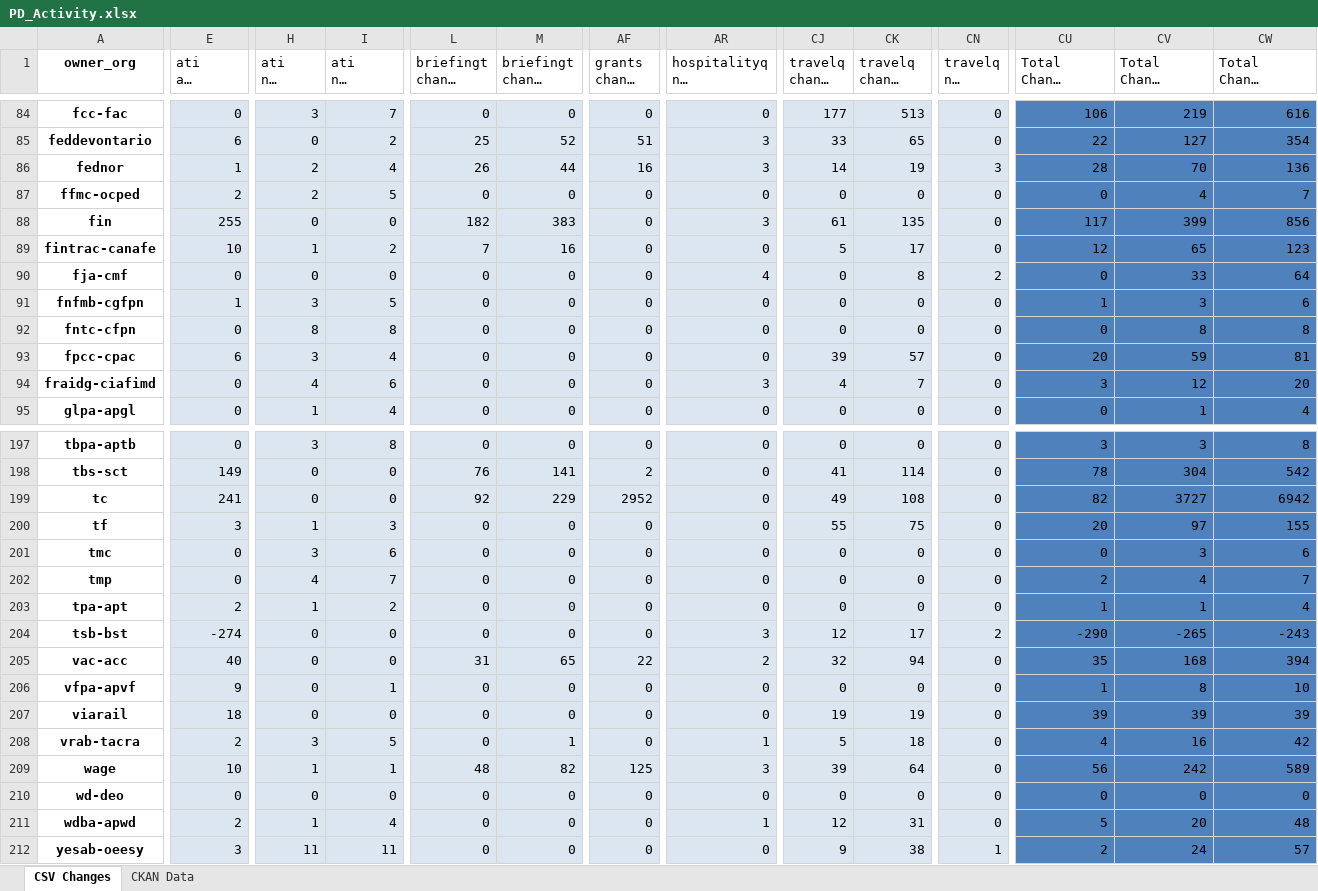
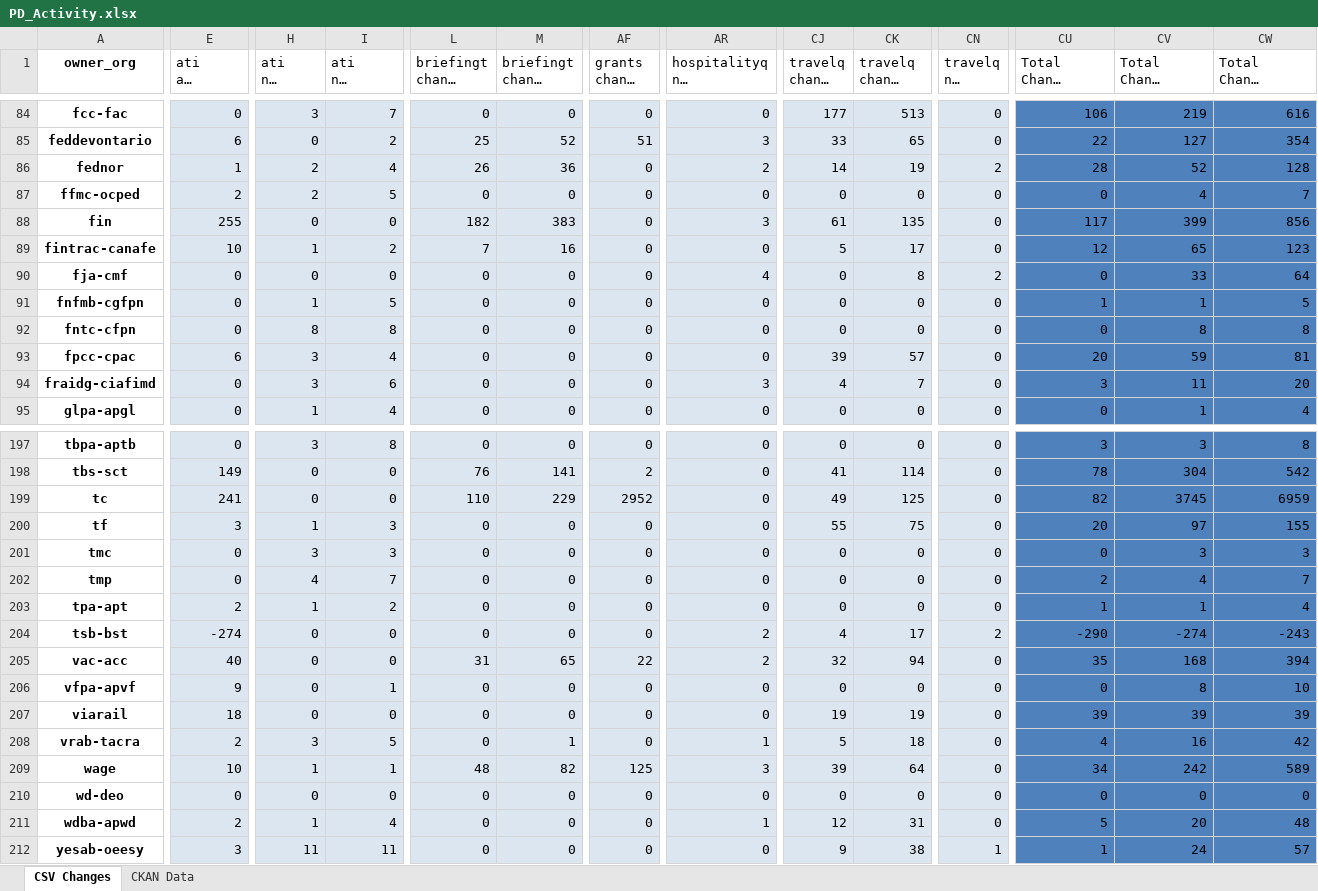
Before and after one commit to PatLittle/analytics-corporate-reporting, an Excel workbook: PD_CHANGES_RPT/PD_Activity.xlsx, sheet CSV Changes, drawn as a sheet; only a part is shown, gaps mark what is left out; long unchanged cells end in …; values as stored, in another font and other column widths than the file's, no borders; the diff covers the shown part only; the diff names each change by its address in the sheet, - before the commit and + after, or states it on an @@ line.

```diff
--- a/PD_CHANGES_RPT/PD_Activity.xlsx (sheet CSV Changes)
+++ b/PD_CHANGES_RPT/PD_Activity.xlsx (sheet CSV Changes)
-M86 (briefingt change 6-months): 44
+M86 (briefingt change 6-months): 36
-AF86 (grants change 90-days): 16
+AF86 (grants change 90-days): 0
-AR86 (hospitalityq nil change 90-days): 3
+AR86 (hospitalityq nil change 90-days): 2
-CN86 (travelq nil change 90-days): 3
+CN86 (travelq nil change 90-days): 2
-CV86 (Total Change 90-days): 70
+CV86 (Total Change 90-days): 52
-CW86 (Total Change 6-months): 136
+CW86 (Total Change 6-months): 128
-E91 (ati all change 6-months): 1
+E91 (ati all change 6-months): 0
-H91 (ati nil change 90-days): 3
+H91 (ati nil change 90-days): 1
-CV91 (Total Change 90-days): 3
+CV91 (Total Change 90-days): 1
-CW91 (Total Change 6-months): 6
+CW91 (Total Change 6-months): 5
-H94 (ati nil change 90-days): 4
+H94 (ati nil change 90-days): 3
-CV94 (Total Change 90-days): 12
+CV94 (Total Change 90-days): 11
-L199 (briefingt change 90-days): 92
+L199 (briefingt change 90-days): 110
-CK199 (travelq change 6-months): 108
+CK199 (travelq change 6-months): 125
-CV199 (Total Change 90-days): 3727
+CV199 (Total Change 90-days): 3745
-CW199 (Total Change 6-months): 6942
+CW199 (Total Change 6-months): 6959
-I201 (ati nil change 6-months): 6
+I201 (ati nil change 6-months): 3
-CW201 (Total Change 6-months): 6
+CW201 (Total Change 6-months): 3
-AR204 (hospitalityq nil change 90-days): 3
+AR204 (hospitalityq nil change 90-days): 2
-CJ204 (travelq change 90-days): 12
+CJ204 (travelq change 90-days): 4
-CV204 (Total Change 90-days): -265
+CV204 (Total Change 90-days): -274
-CU206 (Total Change 30-days): 1
+CU206 (Total Change 30-days): 0
-CU209 (Total Change 30-days): 56
+CU209 (Total Change 30-days): 34
-CU212 (Total Change 30-days): 2
+CU212 (Total Change 30-days): 1
```
Also changed, not shown: 106 edited cells elsewhere in this sheet, 1 other file.
